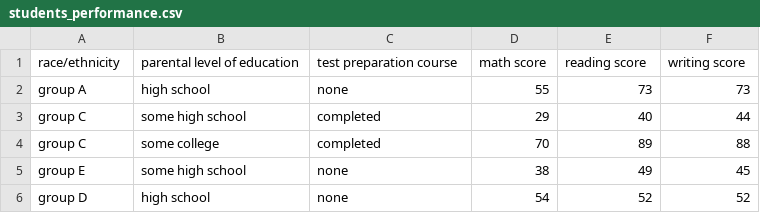
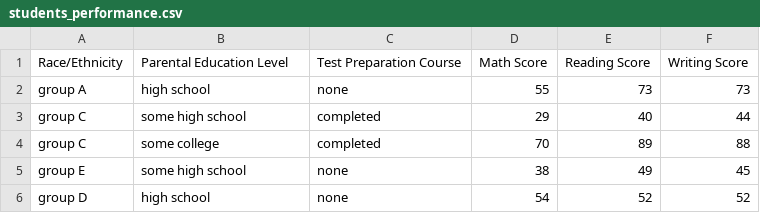
Before and after one commit to Ruze-alt/privacy, a CSV file: data/students_performance.csv, drawn as a sheet; only a part is shown.

```diff
--- a/data/students_performance.csv
+++ b/data/students_performance.csv
@@ -1,2 +1,2 @@
-race/ethnicity,parental level of education,test preparation course,math score,reading score,writing score
+Race/Ethnicity,Parental Education Level,Test Preparation Course,Math Score,Reading Score,Writing Score
 group A,high school,none,55,73,73
```
Also changed, not shown: data/bank_marketing.csv, data/employee_analytics.csv, 4 other files.
